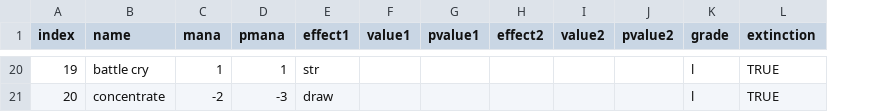
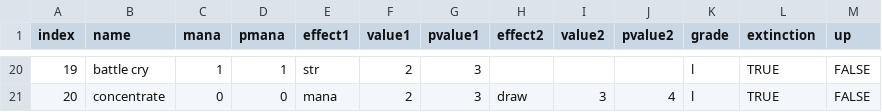
Before and after one commit to wshhaha/ClimbAndDestroy, a CSV file: warriorCardlist.csv, drawn as a sheet; only a part is shown, gaps mark what is left out; the diff covers the shown part only; the diff names each change by its address in the sheet, - before the commit and + after, or states it on an @@ line.

```diff
--- a/warriorCardlist.csv
+++ b/warriorCardlist.csv
+column M (up), rows 20-21: FALSE | FALSE
-F20:F21 (value1): (empty)
+F20:F21 (value1): 2
-G20:G21 (pvalue1): (empty)
+G20:G21 (pvalue1): 3
-C21 (mana): -2
+C21 (mana): 0
-D21 (pmana): -3
+D21 (pmana): 0
-E21 (effect1): draw
+E21 (effect1): mana
-H21 (effect2): (empty)
+H21 (effect2): draw
-I21 (value2): (empty)
+I21 (value2): 3
-J21 (pvalue2): (empty)
+J21 (pvalue2): 4
```
Also changed, not shown: 70 edited cells elsewhere in this file, 23 other files.
